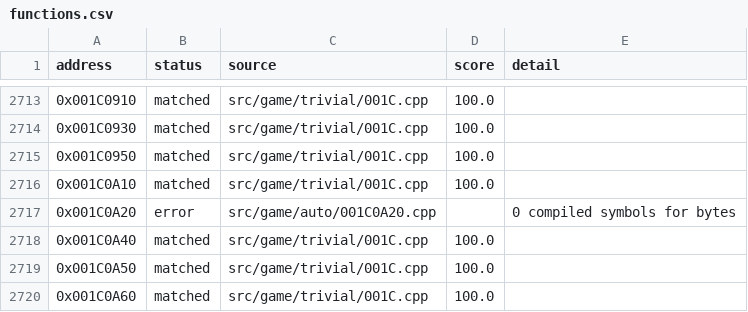
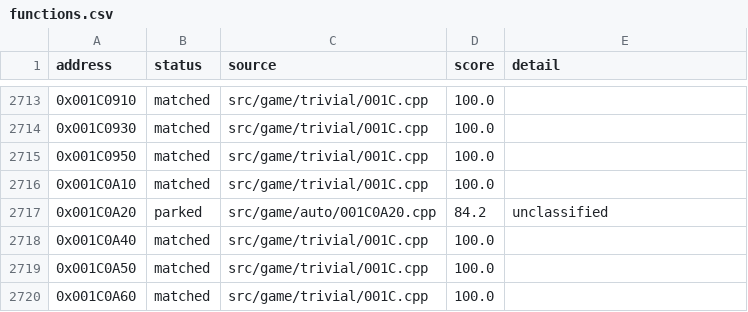
Before and after one commit to julian-perge/bustin-out-recomp, a CSV file: config/functions.csv, drawn as a sheet; only a part is shown, gaps mark what is left out.

```diff
--- a/config/functions.csv
+++ b/config/functions.csv
@@ -2716,3 +2716,3 @@ address,status,source,score,detail
 0x001C0A10,matched,src/game/trivial/001C.cpp,100.0,
-0x001C0A20,error,src/game/auto/001C0A20.cpp,,0 compiled symbols for bytes
+0x001C0A20,parked,src/game/auto/001C0A20.cpp,84.2,unclassified
 0x001C0A40,matched,src/game/trivial/001C.cpp,100.0,
```
Also changed, not shown: 1 other file.
